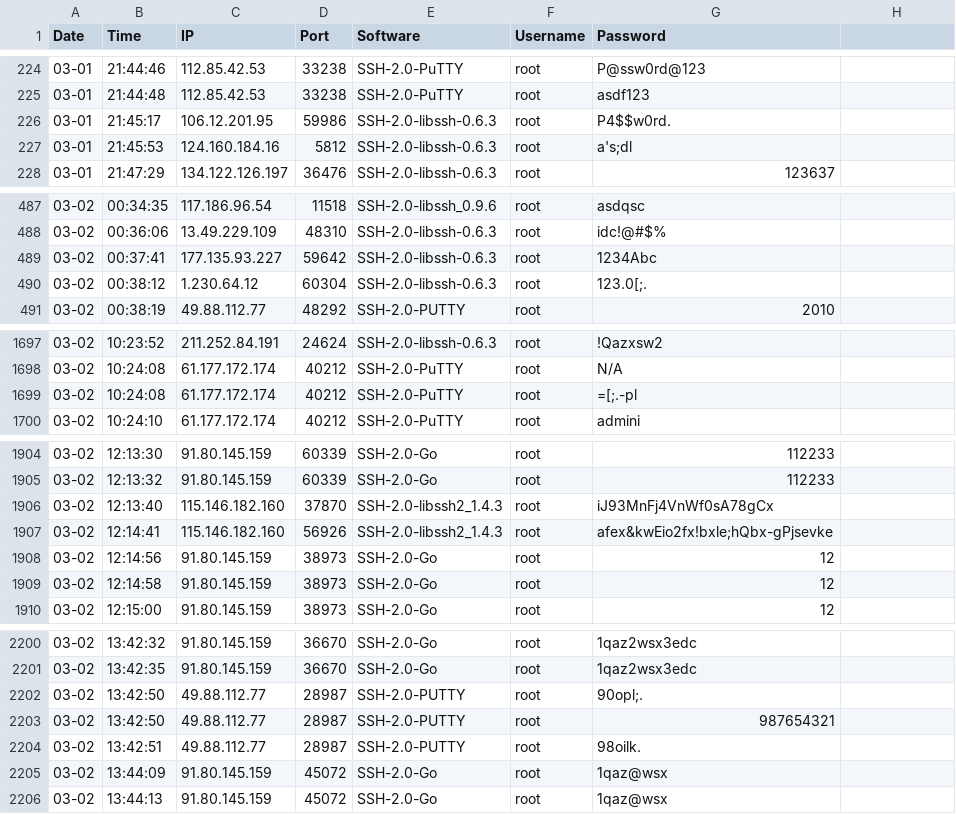
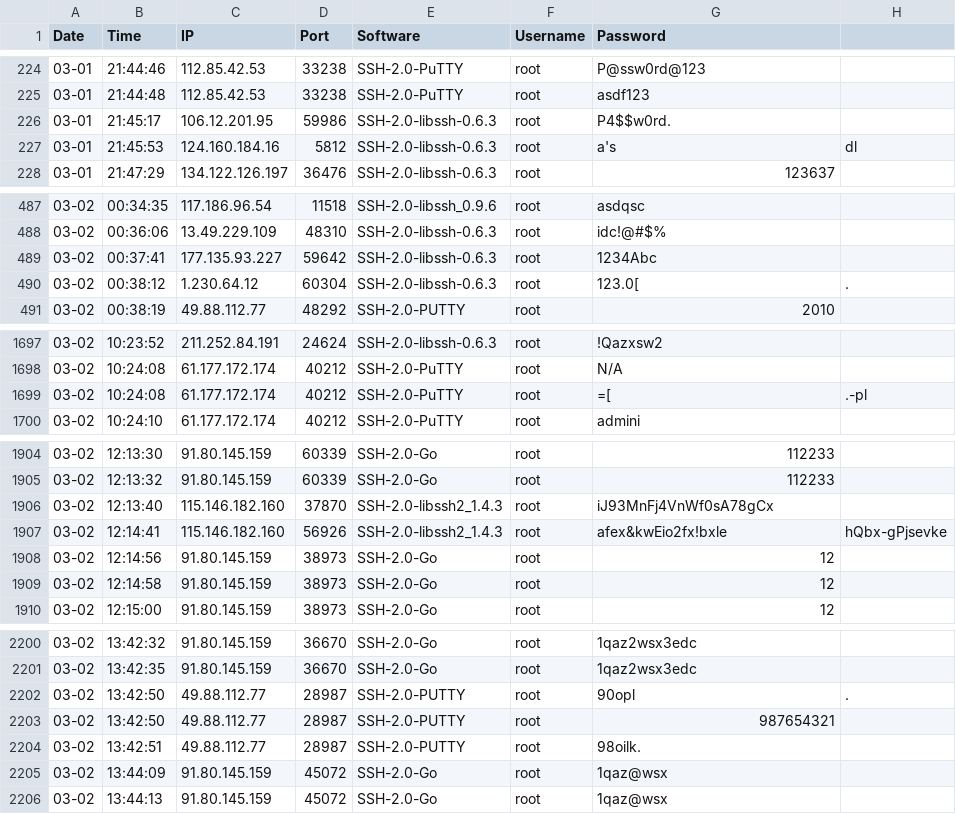
Before and after one commit to bsasealteam6/honey_ssh_logs, a CSV file: csv/2022-03/22/p22-2022-03-02_10-52.csv, drawn as a sheet; only a part is shown, gaps mark what is left out; the diff covers the shown part only.

```diff
--- a/csv/2022-03/22/p22-2022-03-02_10-52.csv
+++ b/csv/2022-03/22/p22-2022-03-02_10-52.csv
@@ -227 +227 @@ Date,Time,IP,Port,Software,Username,Password
-03-01,21:45:53,124.160.184.16,5812,SSH-2.0-libssh-0.6.3,root,a's;dl
+03-01,21:45:53,124.160.184.16,5812,SSH-2.0-libssh-0.6.3,root,a's,dl
@@ -490 +490 @@ Date,Time,IP,Port,Software,Username,Password
-03-02,00:38:12,1.230.64.12,60304,SSH-2.0-libssh-0.6.3,root,123.0[;.
+03-02,00:38:12,1.230.64.12,60304,SSH-2.0-libssh-0.6.3,root,123.0[,.
@@ -1699 +1699 @@ Date,Time,IP,Port,Software,Username,Password
-03-02,10:24:08,61.177.172.174,40212,SSH-2.0-PuTTY,root,=[;.-pl,
+03-02,10:24:08,61.177.172.174,40212,SSH-2.0-PuTTY,root,=[,.-pl
@@ -1907 +1907 @@ Date,Time,IP,Port,Software,Username,Password
-03-02,12:14:41,115.146.182.160,56926,SSH-2.0-libssh2_1.4.3,root,afex&kwEio2fx!bxle;hQbx-gPjsevke
+03-02,12:14:41,115.146.182.160,56926,SSH-2.0-libssh2_1.4.3,root,afex&kwEio2fx!bxle,hQbx-gPjsevke
@@ -2202 +2202 @@ Date,Time,IP,Port,Software,Username,Password
-03-02,13:42:50,49.88.112.77,28987,SSH-2.0-PUTTY,root,90opl;.
+03-02,13:42:50,49.88.112.77,28987,SSH-2.0-PUTTY,root,90opl,.
```
Also changed, not shown: 53 edited cells elsewhere in this file, 2 other files.
